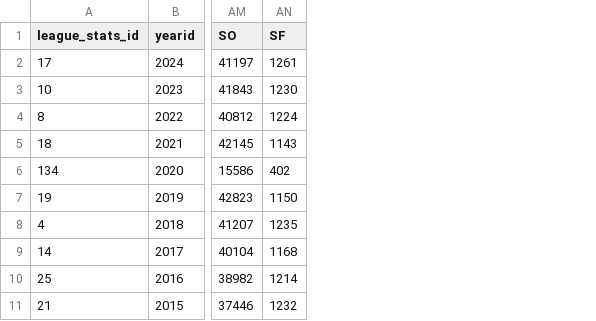
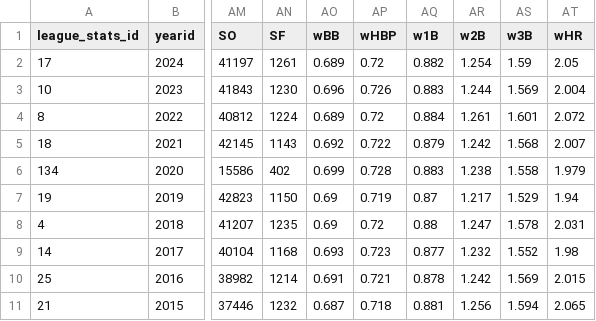
Before and after one commit to alanvillagrand/schematic-schemers-csi3335, a CSV file: league_stats_sorted.csv, drawn as a sheet; only a part is shown, gaps mark what is left out; the diff names each change by its address in the sheet, - before the commit and + after, or states it on an @@ line.

```diff
--- a/league_stats_sorted.csv
+++ b/league_stats_sorted.csv
+column AO (wBB), rows 2-11: 0.689 | 0.696 | 0.689 | 0.692 | 0.699 | 0.69 | 0.69 | 0.693 | 0.691 | 0.687
+column AP (wHBP), rows 2-11: 0.72 | 0.726 | 0.72 | 0.722 | 0.728 | 0.719 | 0.72 | 0.723 | 0.721 | 0.718
+column AQ (w1B), rows 2-11: 0.882 | 0.883 | 0.884 | 0.879 | 0.883 | 0.87 | 0.88 | 0.877 | 0.878 | 0.881
+column AR (w2B), rows 2-11: 1.254 | 1.244 | 1.261 | 1.242 | 1.238 | 1.217 | 1.247 | 1.232 | 1.242 | 1.256
+column AS (w3B), rows 2-11: 1.59 | 1.569 | 1.601 | 1.568 | 1.558 | 1.529 | 1.578 | 1.552 | 1.569 | 1.594
+column AT (wHR), rows 2-11: 2.05 | 2.004 | 2.072 | 2.007 | 1.979 | 1.94 | 2.031 | 1.98 | 2.015 | 2.065
```
Also changed, not shown: 5 other files.
